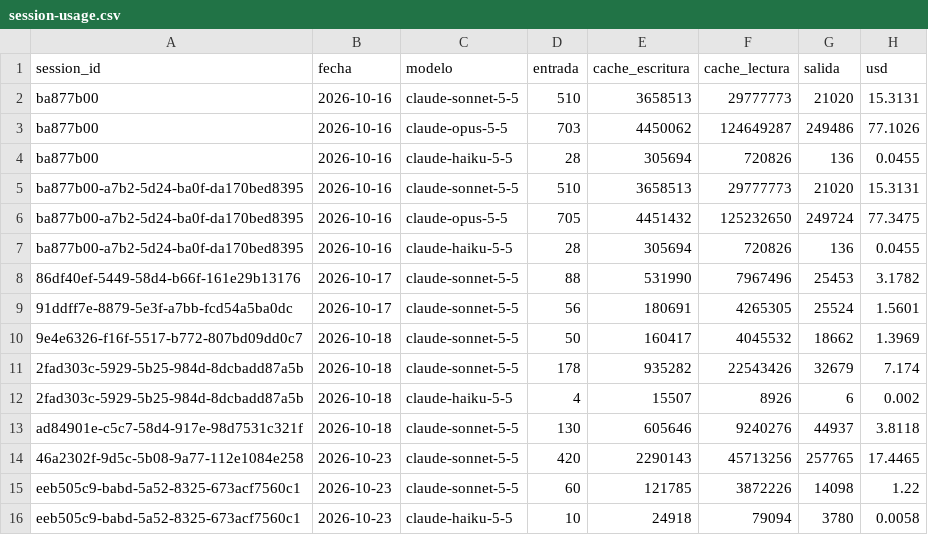
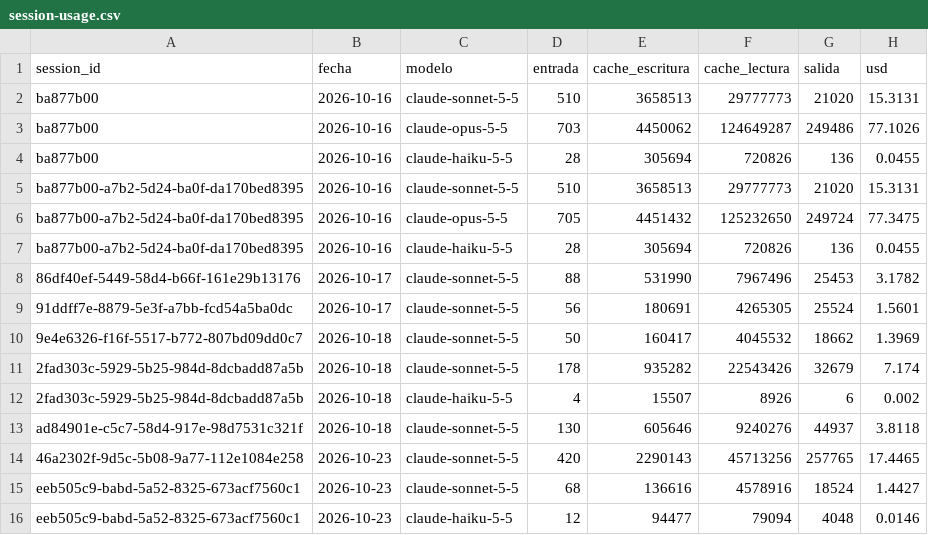
Before and after one commit to lifemedia53/bashburger-ads, a CSV file: agency/logs/session-usage.csv, drawn as a sheet.

```diff
--- a/agency/logs/session-usage.csv
+++ b/agency/logs/session-usage.csv
@@ -14,3 +14,3 @@ ad84901e-c5c7-58d4-917e-98d7531c321f,2026-10-18,claude-sonnet-5-5,130,605646,924
 46a2302f-9d5c-5b08-9a77-112e1084e258,2026-10-23,claude-sonnet-5-5,420,2290143,45713256,257765,17.4465
-eeb505c9-babd-5a52-8325-673acf7560c1,2026-10-23,claude-sonnet-5-5,60,121785,3872226,14098,1.22
-eeb505c9-babd-5a52-8325-673acf7560c1,2026-10-23,claude-haiku-5-5,10,24918,79094,3780,0.0058
+eeb505c9-babd-5a52-8325-673acf7560c1,2026-10-23,claude-sonnet-5-5,68,136616,4578916,18524,1.4427
+eeb505c9-babd-5a52-8325-673acf7560c1,2026-10-23,claude-haiku-5-5,12,94477,79094,4048,0.0146
```
